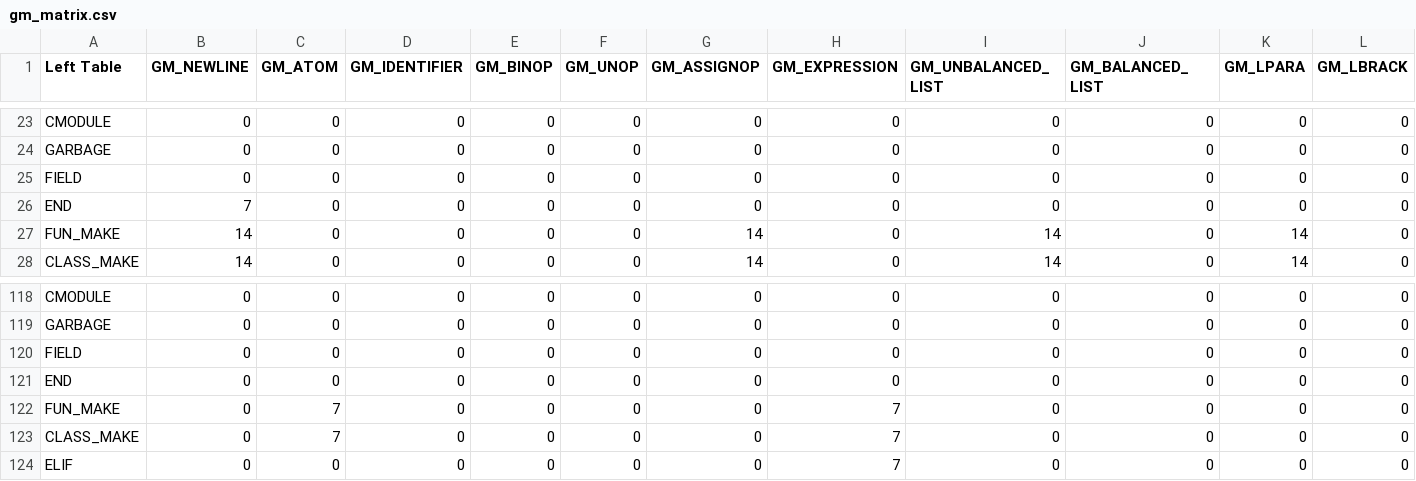
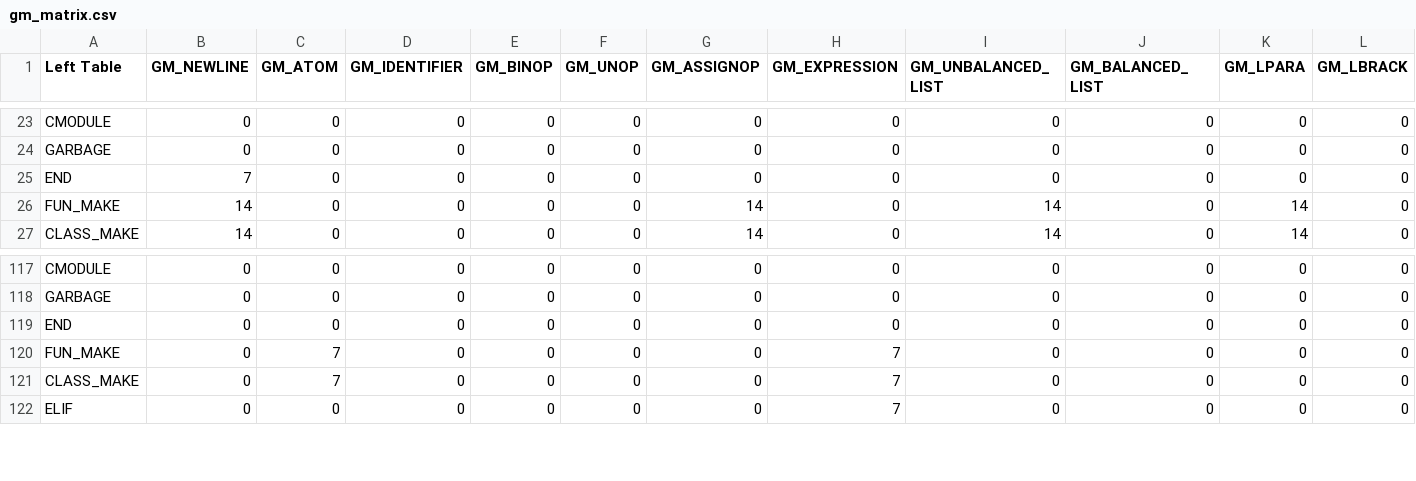
Before and after one commit to fbgencer/fbgc, a CSV file: helper/grammar_table/gm_matrix.csv, drawn as a sheet; only a part is shown, gaps mark what is left out; rows hold the shown columns only; the diff names each change by its address in the sheet, - before the commit and + after, or states it on an @@ line.

Commit message:
field object is removed

```diff
--- a/helper/grammar_table/gm_matrix.csv
+++ b/helper/grammar_table/gm_matrix.csv
-row 25: FIELD | 0 | 0 | 0 | 0 | 0 | 0 | 0 | 0 | 0 | 0 | 0
-row 120: FIELD | 0 | 0 | 0 | 0 | 0 | 0 | 0 | 0 | 0 | 0 | 0
```
Also changed, not shown: 22 other files.
